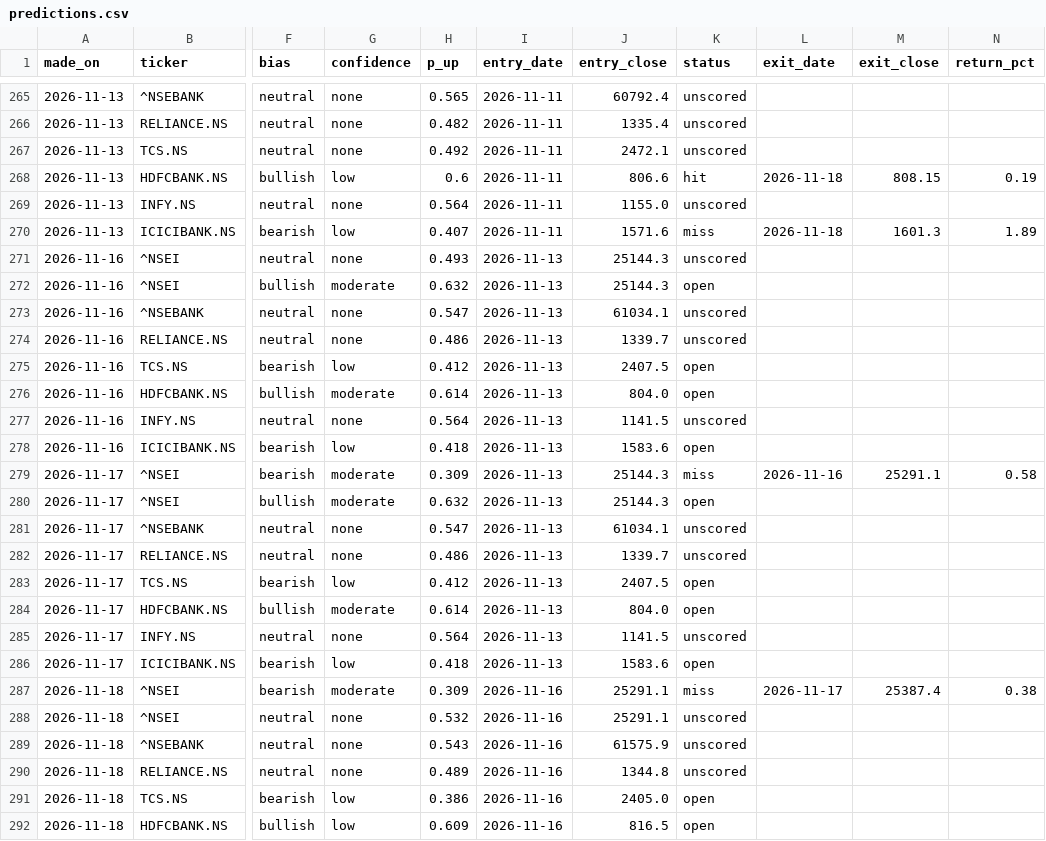
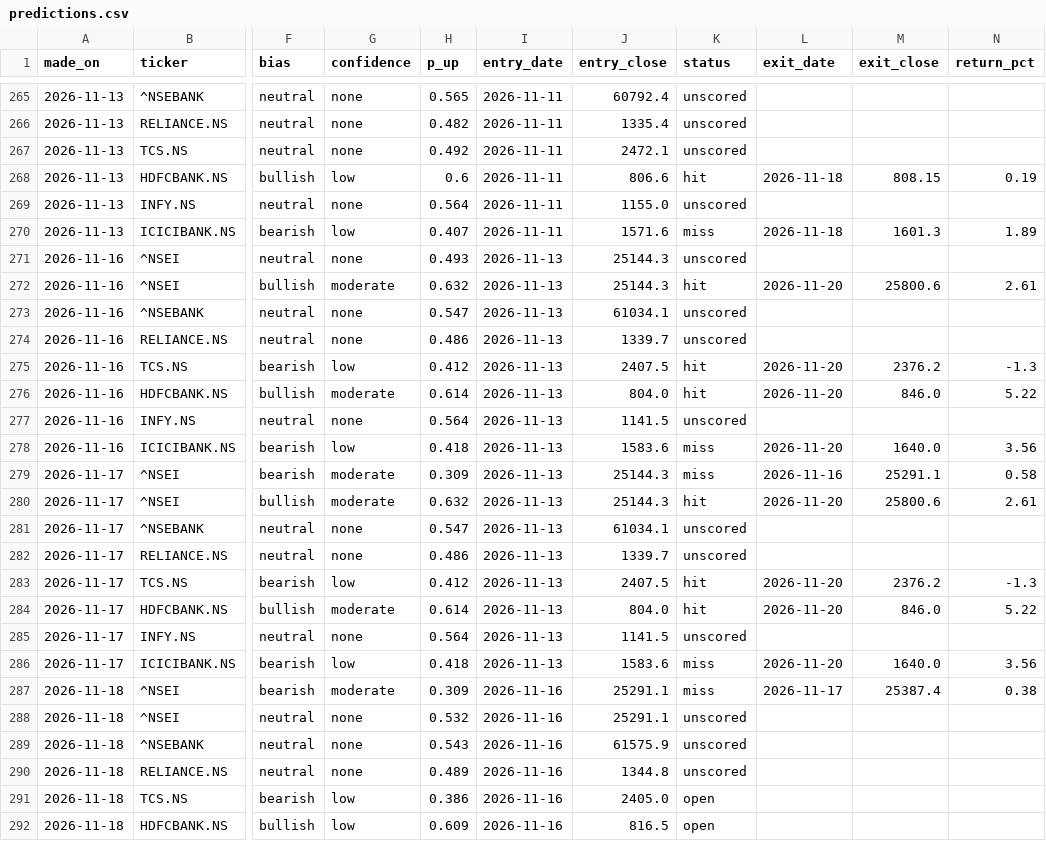
Before and after one commit to EshaBiswas31/morning-brief-email, a CSV file: data/predictions.csv, drawn as a sheet; only a part is shown, gaps mark what is left out; the diff covers the shown part only; the diff names each change by its address in the sheet, - before the commit and + after, or states it on an @@ line.

```diff
--- a/data/predictions.csv
+++ b/data/predictions.csv
-K272 (status): open
+K272 (status): hit
-L272 (exit_date): (empty)
+L272 (exit_date): 2026-11-20
-M272 (exit_close): (empty)
+M272 (exit_close): 25800.6
-N272 (return_pct): (empty)
+N272 (return_pct): 2.61
-K275:K276 (status): open
+K275:K276 (status): hit
-L275:L276 (exit_date): (empty)
+L275:L276 (exit_date): 2026-11-20
-M275 (exit_close): (empty)
+M275 (exit_close): 2376.2
-N275 (return_pct): (empty)
+N275 (return_pct): -1.3
-M276 (exit_close): (empty)
+M276 (exit_close): 846.0
-N276 (return_pct): (empty)
+N276 (return_pct): 5.22
-K278 (status): open
+K278 (status): miss
-L278 (exit_date): (empty)
+L278 (exit_date): 2026-11-20
-M278 (exit_close): (empty)
+M278 (exit_close): 1640.0
-N278 (return_pct): (empty)
+N278 (return_pct): 3.56
-K280 (status): open
+K280 (status): hit
-L280 (exit_date): (empty)
+L280 (exit_date): 2026-11-20
-M280 (exit_close): (empty)
+M280 (exit_close): 25800.6
-N280 (return_pct): (empty)
+N280 (return_pct): 2.61
-K283:K284 (status): open
+K283:K284 (status): hit
-L283:L284 (exit_date): (empty)
+L283:L284 (exit_date): 2026-11-20
-M283 (exit_close): (empty)
+M283 (exit_close): 2376.2
-N283 (return_pct): (empty)
+N283 (return_pct): -1.3
-M284 (exit_close): (empty)
+M284 (exit_close): 846.0
-N284 (return_pct): (empty)
+N284 (return_pct): 5.22
-K286 (status): open
+K286 (status): miss
-L286 (exit_date): (empty)
+L286 (exit_date): 2026-11-20
-M286 (exit_close): (empty)
+M286 (exit_close): 1640.0
-N286 (return_pct): (empty)
+N286 (return_pct): 3.56
```
Also changed, not shown: 8 added rows and 4 edited cells elsewhere in this file.
